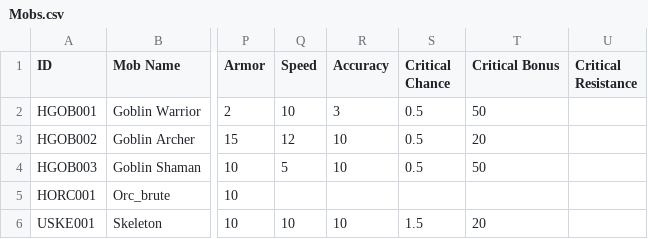
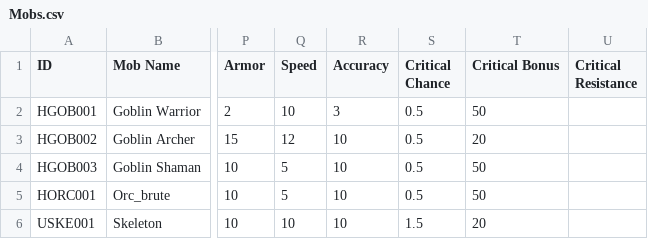
Before and after one commit to Pawtucketpat/Hero-collector-game, a CSV file: data/Mobs.csv, drawn as a sheet; only a part is shown, gaps mark what is left out; the diff names each change by its address in the sheet, - before the commit and + after, or states it on an @@ line.

Commit message:
Update Mobs.csv

```diff
--- a/data/Mobs.csv
+++ b/data/Mobs.csv
-Q5 (Speed): (empty)
+Q5 (Speed): 5
-R5 (Accuracy): (empty)
+R5 (Accuracy): 10
-S5 (Critical Chance): (empty)
+S5 (Critical Chance): 0.5
-T5 (Critical Bonus): (empty)
+T5 (Critical Bonus): 50
```
